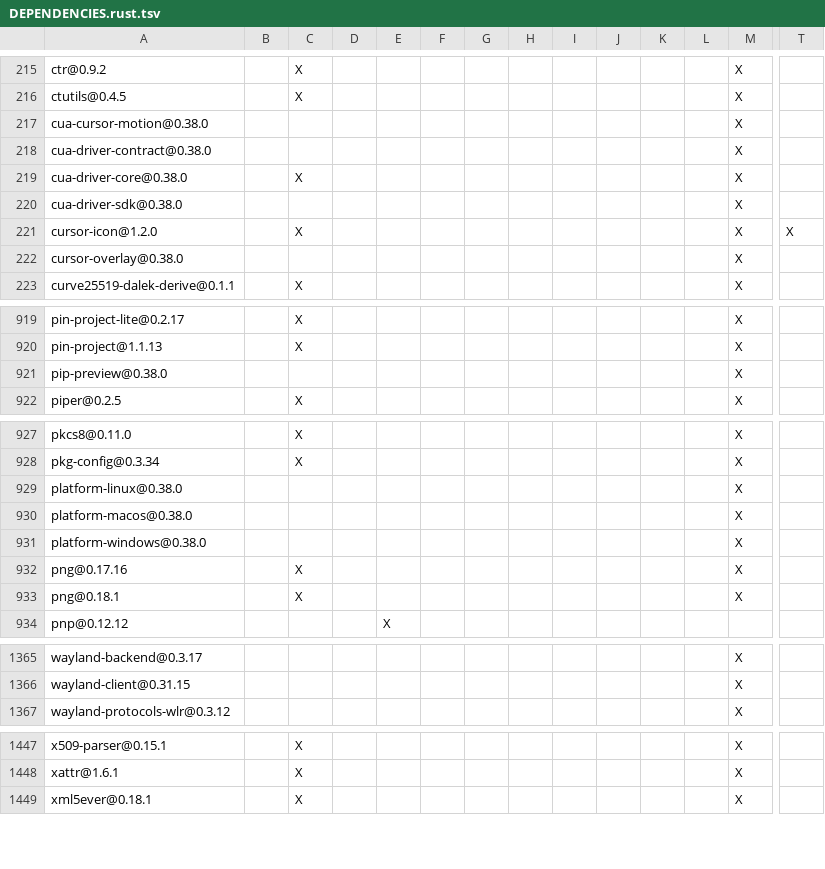
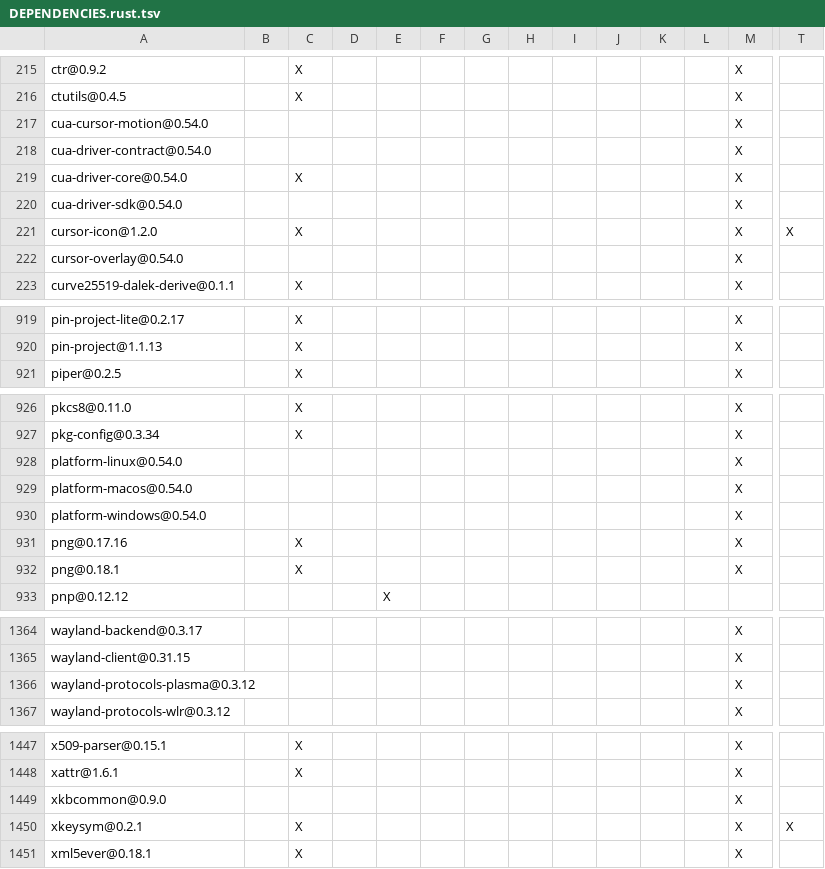
Before and after one commit to apache/maka, a TSV file: products/maka/cli/DEPENDENCIES.rust.tsv, drawn as a sheet; only a part is shown, gaps mark what is left out; removed rows and columns are numbered as before the commit, all else as after; rows hold the shown columns only; the diff names each change by its address in the sheet, - before the commit and + after, or states it on an @@ line.

```diff
--- a/products/maka/cli/DEPENDENCIES.rust.tsv
+++ b/products/maka/cli/DEPENDENCIES.rust.tsv
-A217: cua-cursor-motion@0.38.0
+A217: cua-cursor-motion@0.54.0
-A218: cua-driver-contract@0.38.0
+A218: cua-driver-contract@0.54.0
-A219: cua-driver-core@0.38.0
+A219: cua-driver-core@0.54.0
-A220: cua-driver-sdk@0.38.0
+A220: cua-driver-sdk@0.54.0
-A222: cursor-overlay@0.38.0
+A222: cursor-overlay@0.54.0
-row 921: pip-preview@0.38.0 |  |  |  |  |  |  |  |  |  |  |  | X
-A928: platform-linux@0.38.0
+A928: platform-linux@0.54.0
-A929: platform-macos@0.38.0
+A929: platform-macos@0.54.0
-A930: platform-windows@0.38.0
+A930: platform-windows@0.54.0
+row 1366: wayland-protocols-plasma@0.3.12 |  |  |  |  |  |  |  |  |  |  |  | X
+row 1449: xkbcommon@0.9.0 |  |  |  |  |  |  |  |  |  |  |  | X
+row 1450: xkeysym@0.2.1 |  | X |  |  |  |  |  |  |  |  |  | X | X
```
Also changed, not shown: 16 other files.
